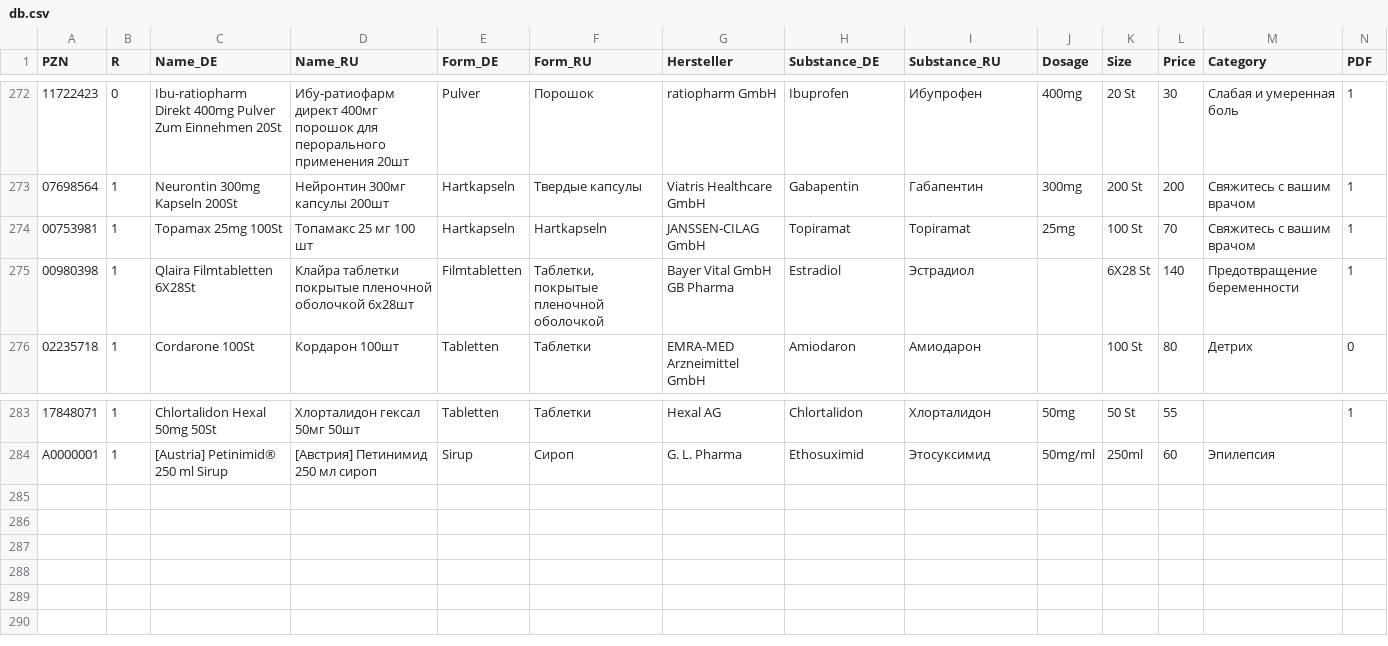
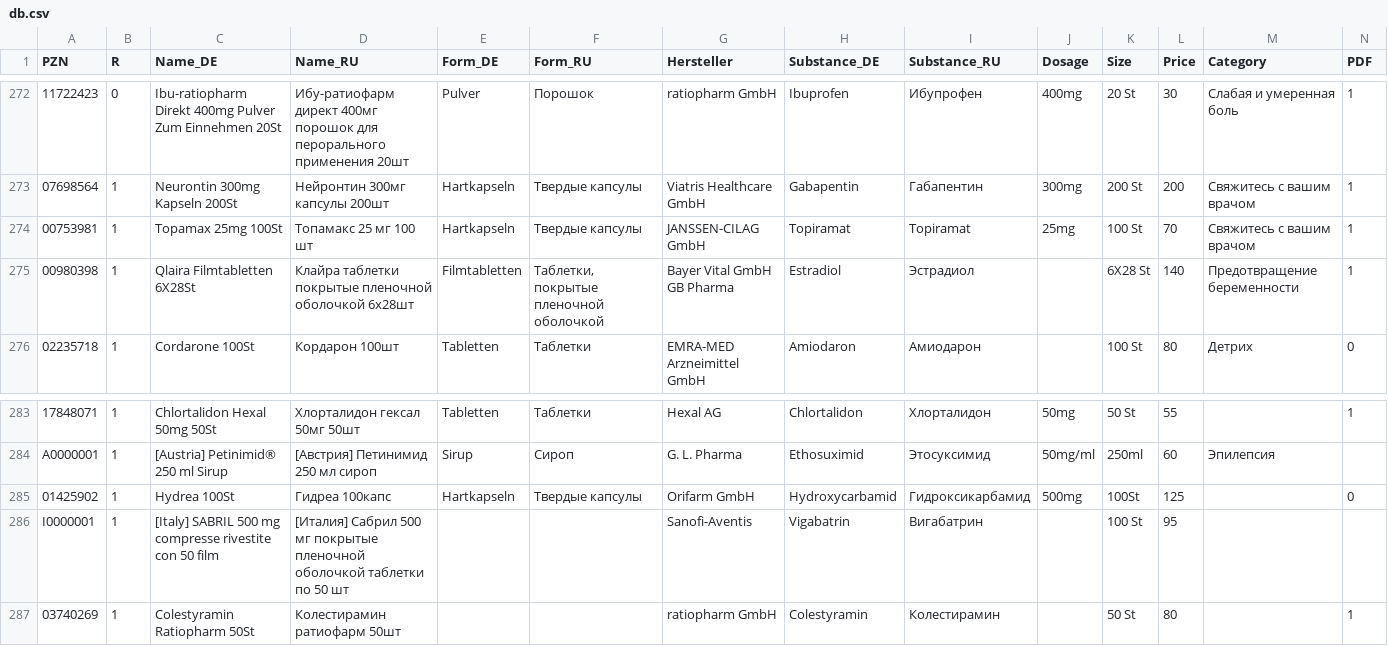
Before and after one commit to gxxmwolf-wq/catalog, a CSV file: db.csv, drawn as a sheet; only a part is shown, gaps mark what is left out.

Commit message:
Обновление базы PZN (Диск + GitHub) 🚀

```diff
--- a/db.csv
+++ b/db.csv
@@ -273,3 +273,3 @@
 "07698564","1","Neurontin 300mg Kapseln 200St","Нейронтин 300мг капсулы 200шт","Hartkapseln","Твердые капсулы","Viatris Healthcare GmbH","Gabapentin","Габапентин","300mg","200 St","200","Свяжитесь с вашим врачом","1"
-"00753981","1","Topamax 25mg 100St","Топамакс 25 мг 100 шт","Hartkapseln","Hartkapseln","JANSSEN-CILAG GmbH","Topiramat","Topiramat","25mg","100 St","70","Свяжитесь с вашим врачом","1"
+"00753981","1","Topamax 25mg 100St","Топамакс 25 мг 100 шт","Hartkapseln","Твердые капсулы","JANSSEN-CILAG GmbH","Topiramat","Topiramat","25mg","100 St","70","Свяжитесь с вашим врачом","1"
 "00980398","1","Qlaira Filmtabletten 6X28St","Клайра таблетки покрытые пленочной оболочкой 6x28шт","Filmtabletten","Таблетки, покрытые пленочной оболочкой","Bayer Vital GmbH GB Pharma","Estradiol","Эстрадиол","","6X28 St","140","Предотвращение беременности","1"
@@ -284 +284,4 @@
 "A0000001","1","[Austria] Petinimid® 250 ml Sirup","[Австрия] Петинимид 250 мл сироп","Sirup","Сироп","G. L. Pharma","Ethosuximid","Этосуксимид","50mg/ml ","250ml","60","Эпилепсия",""
+"01425902","1","Hydrea 100St","Гидреа 100капс","Hartkapseln","Твердые капсулы","Orifarm GmbH","Hydroxycarbamid","Гидроксикарбамид","500mg","100St","125","","0"
+"I0000001","1","[Italy] SABRIL 500 mg compresse rivestite con  50 film","[Италия] Сабрил 500 мг покрытые пленочной оболочкой таблетки по 50 шт","","","Sanofi-Aventis","Vigabatrin","Вигабатрин","","100 St","95","",""
+"03740269","1","Colestyramin Ratiopharm 50St","Колестирамин ратиофарм 50шт","","","ratiopharm GmbH","Colestyramin","Колестирамин","","50 St","80","","1"
```
